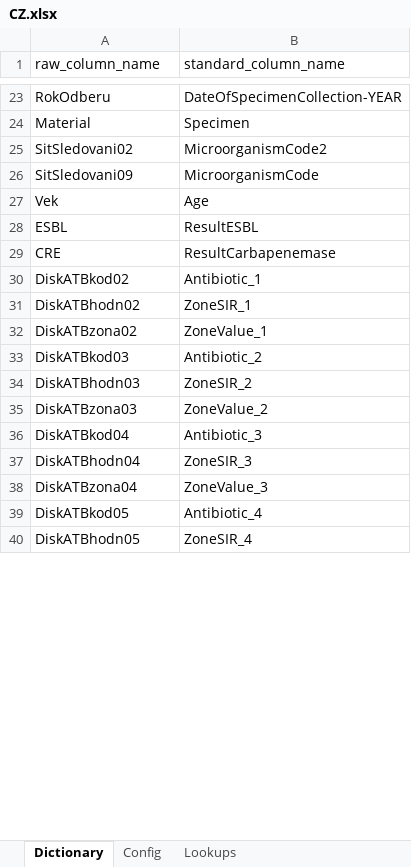
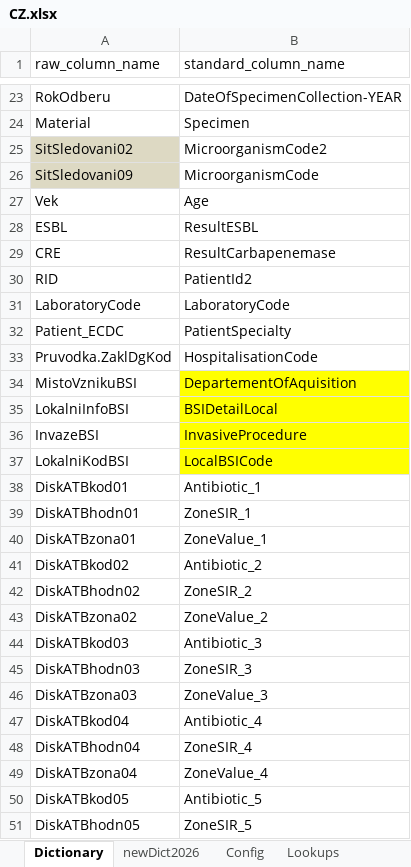
Before and after one commit to Epiconcept-Paris/EHR-BSI, an Excel workbook: reference/dictionaries/CZ.xlsx, sheet Dictionary, drawn as a sheet; only a part is shown, gaps mark what is left out; values as stored, in another font and other column widths than the file's, no borders; addresses are those after the commit; the diff covers the shown part only; the diff names each change by its address in the sheet, - before the commit and + after, or states it on an @@ line.

Commit message:
Updated CZ dict

```diff
--- a/reference/dictionaries/CZ.xlsx (sheet Dictionary)
+++ b/reference/dictionaries/CZ.xlsx (sheet Dictionary)
+sheet tab: newDict2026
-A25:A26 fill: none
+A25:A26 fill: #DDD9C3
+row 30: RID | PatientId2
+row 31: LaboratoryCode | LaboratoryCode
+row 32: Patient_ECDC | PatientSpecialty
+row 33: Pruvodka.ZaklDgKod | HospitalisationCode
+row 34: MistoVznikuBSI | DepartementOfAquisition
+row 35: LokalniInfoBSI | BSIDetailLocal
+row 36: InvazeBSI | InvasiveProcedure
+row 37: LokalniKodBSI | LocalBSICode
+row 38: DiskATBkod01 | Antibiotic_1
+row 39: DiskATBhodn01 | ZoneSIR_1
+row 40: DiskATBzona01 | ZoneValue_1
-B41 (standard_column_name): Antibiotic_1
+B41 (standard_column_name): Antibiotic_2
-B42 (standard_column_name): ZoneSIR_1
+B42 (standard_column_name): ZoneSIR_2
-B43 (standard_column_name): ZoneValue_1
+B43 (standard_column_name): ZoneValue_2
-B44 (standard_column_name): Antibiotic_2
+B44 (standard_column_name): Antibiotic_3
-B45 (standard_column_name): ZoneSIR_2
+B45 (standard_column_name): ZoneSIR_3
-B46 (standard_column_name): ZoneValue_2
+B46 (standard_column_name): ZoneValue_3
-B47 (standard_column_name): Antibiotic_3
+B47 (standard_column_name): Antibiotic_4
-B48 (standard_column_name): ZoneSIR_3
+B48 (standard_column_name): ZoneSIR_4
-B49 (standard_column_name): ZoneValue_3
+B49 (standard_column_name): ZoneValue_4
-B50 (standard_column_name): Antibiotic_4
+B50 (standard_column_name): Antibiotic_5
-B51 (standard_column_name): ZoneSIR_4
+B51 (standard_column_name): ZoneSIR_5
```
Also changed, not shown: 417 edited cells elsewhere in this sheet.
